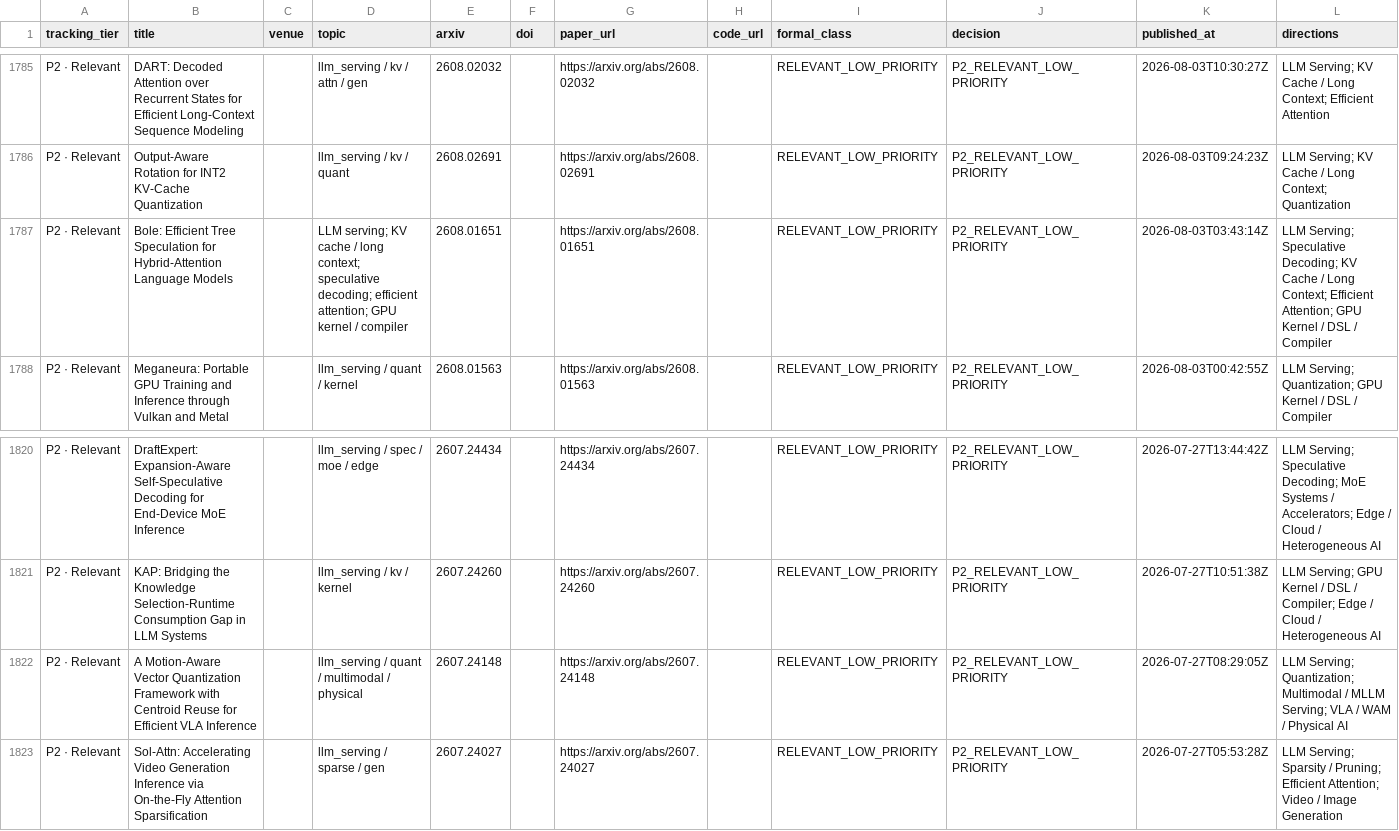
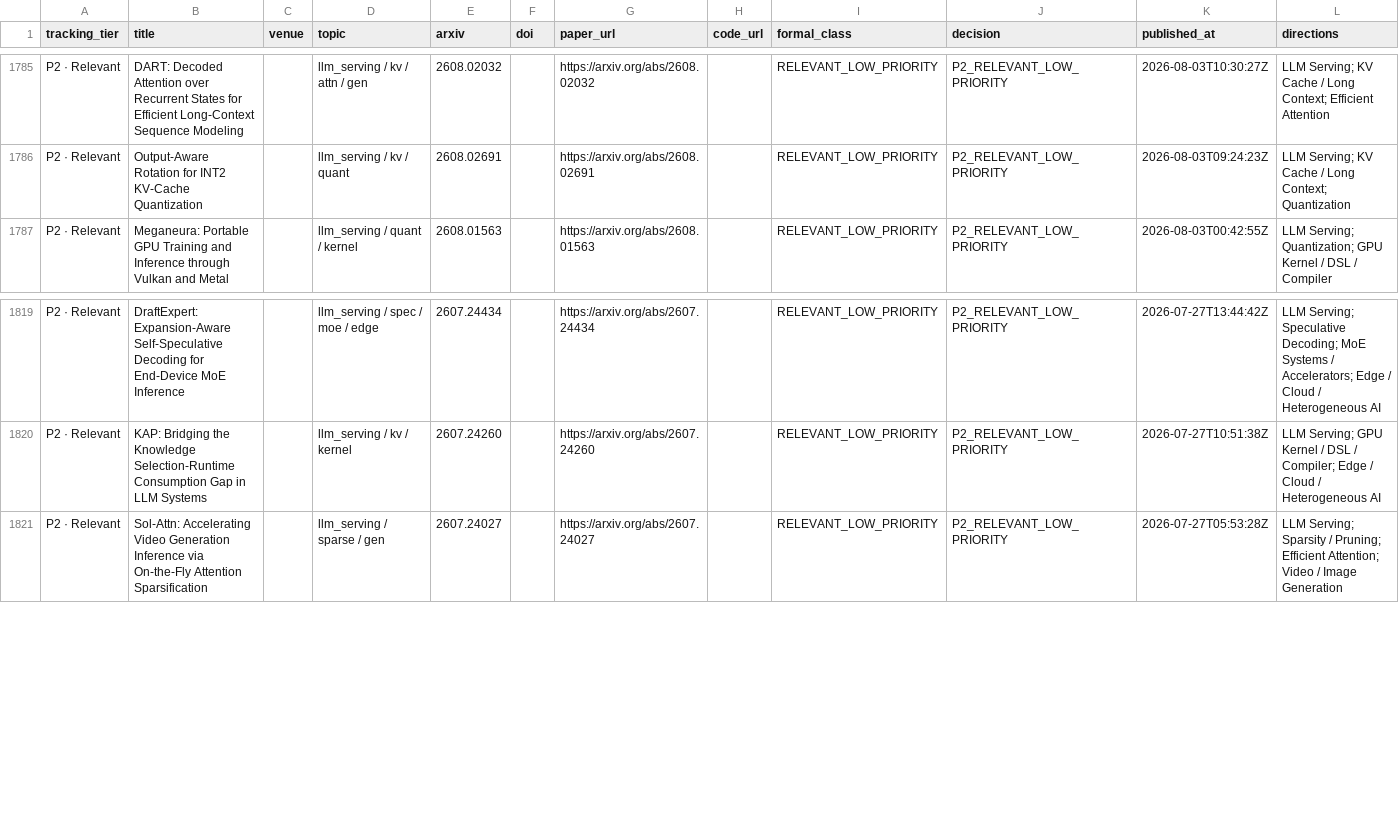
Before and after one commit to WangZhican/efficient-ml-landscape, a CSV file: data/latest_30d.csv, drawn as a sheet; only a part is shown, gaps mark what is left out.

Commit message:
Upgrade Bole and VQVLA in Efficient ML census

```diff
--- a/data/latest_30d.csv
+++ b/data/latest_30d.csv
@@ -1786,3 +1786,2 @@ P2 · Relevant,DART: Decoded Attention over Recurrent States for Efficient Long-
 P2 · Relevant,Output-Aware Rotation for INT2 KV-Cache Quantization,,llm_serving / kv / quant,2608.02691,,https://arxiv.org/abs/2608.02691,,RELEVANT_LOW_PRIORITY,P2_RELEVANT_LOW_PRIORITY,2026-08-03T09:24:23Z,LLM Serving; KV Cache / Long Context; Quantization
-P2 · Relevant,Bole: Efficient Tree Speculation for Hybrid-Attention Language Models,,LLM serving; KV cache / long context; speculative decoding; efficient attention; GPU kernel / compiler,2608.01651,,https://arxiv.org/abs/2608.01651,,RELEVANT_LOW_PRIORITY,P2_RELEVANT_LOW_PRIORITY,2026-08-03T03:43:14Z,LLM Serving; Speculative Decoding; KV Cache / Long Context; Efficient Attention; GPU Kernel / DSL / Compiler
 P2 · Relevant,Meganeura: Portable GPU Training and Inference through Vulkan and Metal,,llm_serving / quant / kernel,2608.01563,,https://arxiv.org/abs/2608.01563,,RELEVANT_LOW_PRIORITY,P2_RELEVANT_LOW_PRIORITY,2026-08-03T00:42:55Z,LLM Serving; Quantization; GPU Kernel / DSL / Compiler
@@ -1821,3 +1820,2 @@ P2 · Relevant,DraftExpert: Expansion-Aware Self-Speculative Decoding for End-De
 P2 · Relevant,KAP: Bridging the Knowledge Selection-Runtime Consumption Gap in LLM Systems,,llm_serving / kv / kernel,2607.24260,,https://arxiv.org/abs/2607.24260,,RELEVANT_LOW_PRIORITY,P2_RELEVANT_LOW_PRIORITY,2026-07-27T10:51:38Z,LLM Serving; GPU Kernel / DSL / Compiler; Edge / Cloud / Heterogeneous AI
-P2 · Relevant,A Motion-Aware Vector Quantization Framework with Centroid Reuse for Efficient VLA Inference,,llm_serving / quant / multimodal / physical,2607.24148,,https://arxiv.org/abs/2607.24148,,RELEVANT_LOW_PRIORITY,P2_RELEVANT_LOW_PRIORITY,2026-07-27T08:29:05Z,LLM Serving; Quantization; Multimodal / MLLM Serving; VLA / WAM / Physical AI
 P2 · Relevant,Sol-Attn: Accelerating Video Generation Inference via On-the-Fly Attention Sparsification,,llm_serving / sparse / gen,2607.24027,,https://arxiv.org/abs/2607.24027,,RELEVANT_LOW_PRIORITY,P2_RELEVANT_LOW_PRIORITY,2026-07-27T05:53:28Z,LLM Serving; Sparsity / Pruning; Efficient Attention; Video / Image Generation
```
Also changed, not shown: data/classical.csv, data/papers.csv, 19 other files.
